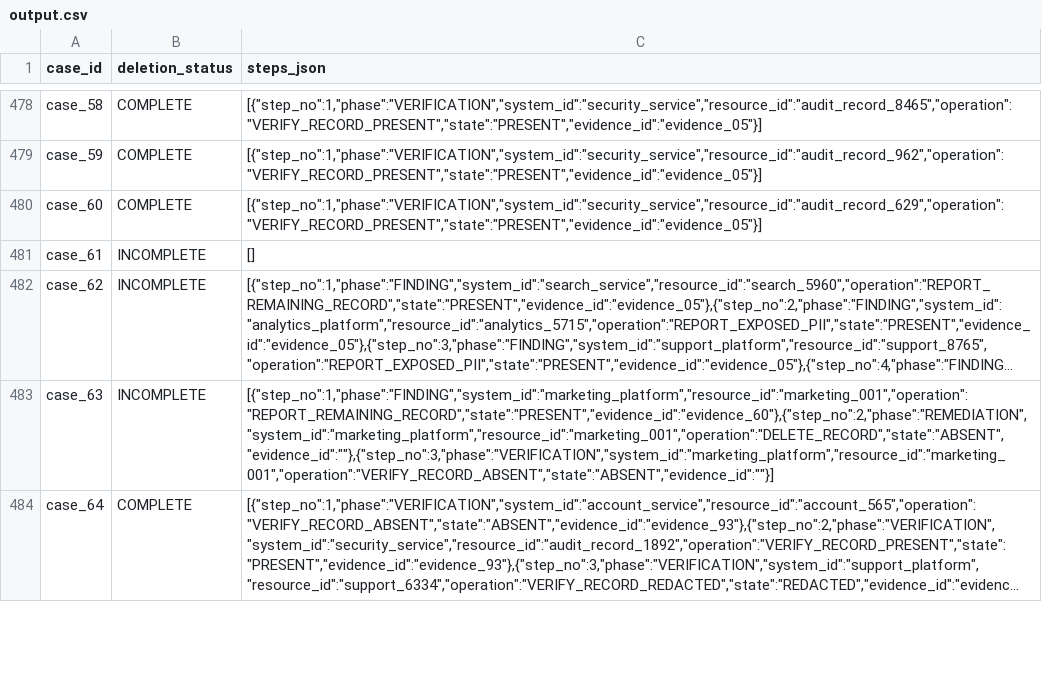
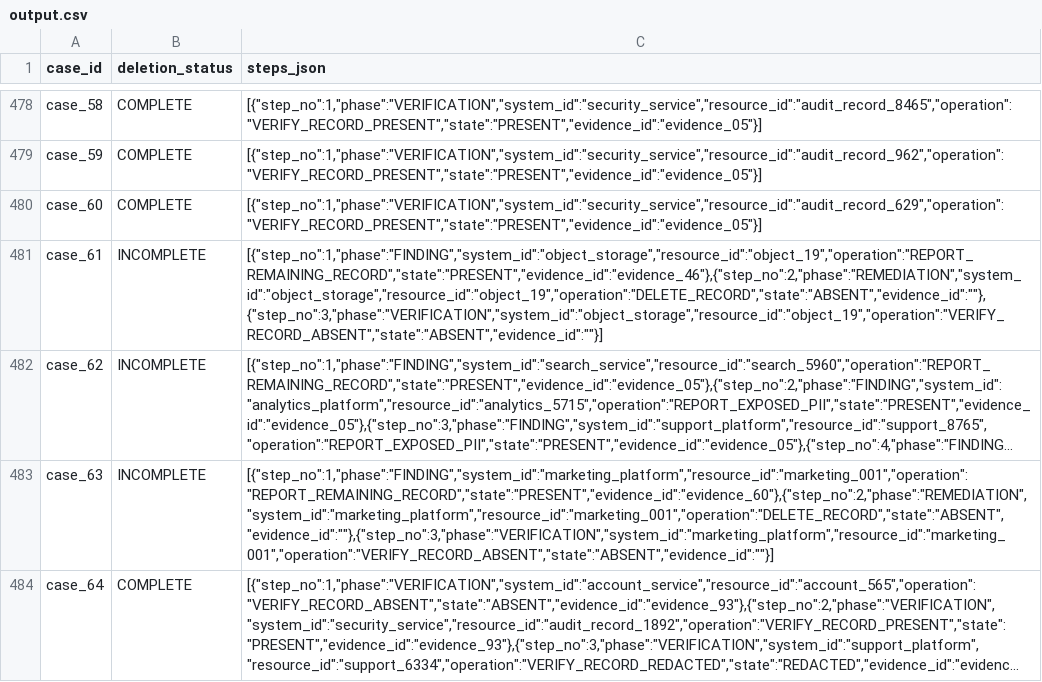
Before and after one commit to VishaalPillay/Orchestrate-26, a CSV file: output.csv, drawn as a sheet; only a part is shown, gaps mark what is left out; long unchanged cells end in …; the diff names each change by its address in the sheet, - before the commit and + after, or states it on an @@ line.

```diff
--- a/output.csv
+++ b/output.csv
-C481 (steps_json): []
+C481 (steps_json): [{"step_no":1,"phase":"FINDING","system_id":"object_storage","resource_id":"object_19","operation":"REPORT_REMAINING_RECORD","state":"PRESENT","evidence_id":"evidence_46"},{"step_no":2,"phase":"REMEDIATION","system_id":"object_storage","resource_id":"object_19","operation":"DELETE_RECORD","state":"ABSENT","evidence_id":""},{"step_no":3,"phase":"VERIFICATION","system_id":"object_storage","resource_id":"object_19","operation":"VERIFY_RECORD_ABSENT","state":"ABSENT","evidence_id":""}]
```
Also changed, not shown: 9 other files.
